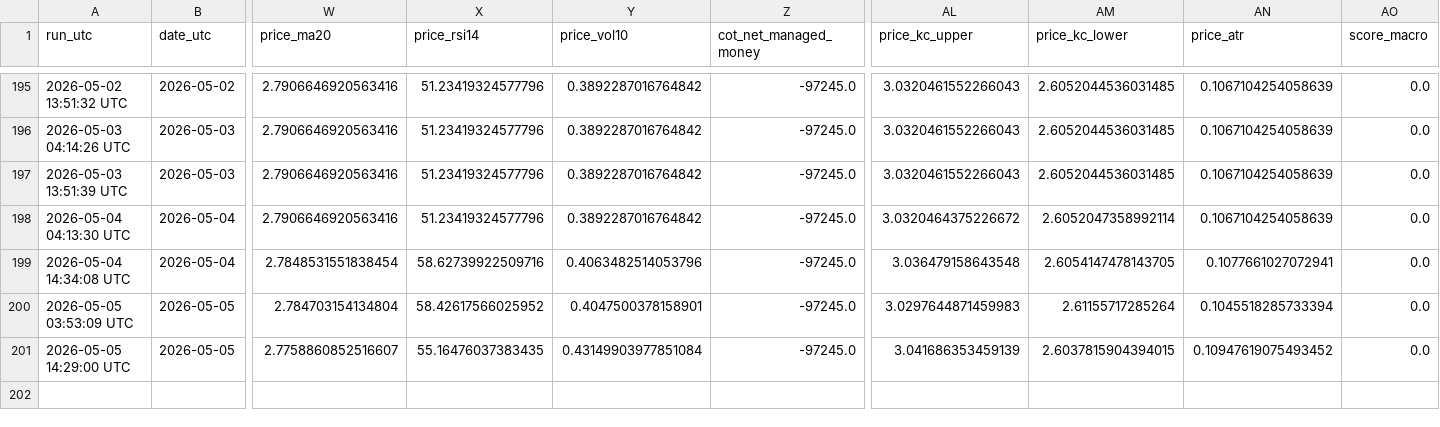
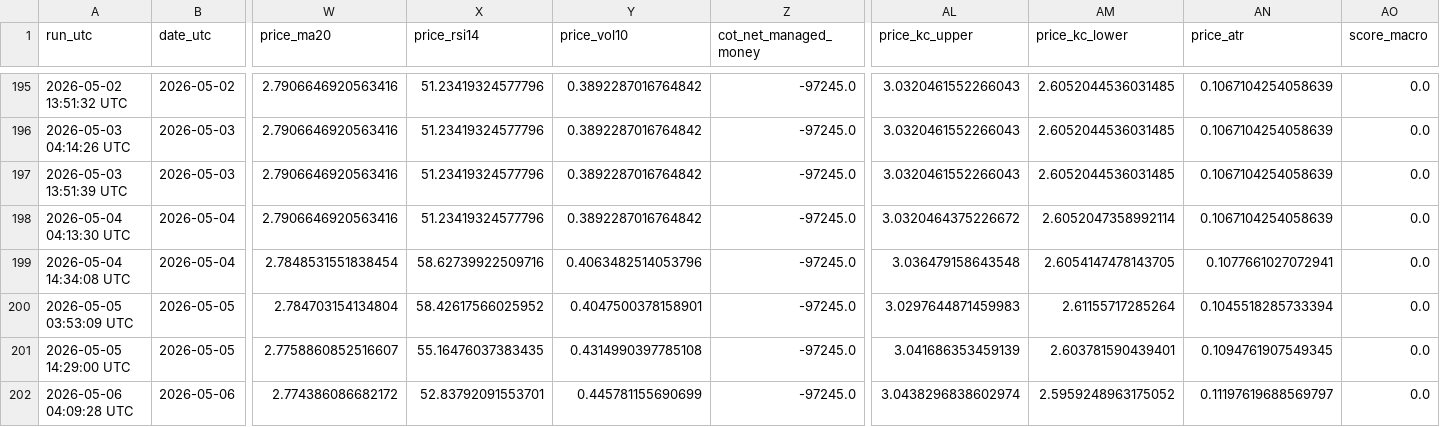
Before and after one commit to williehsu-design/ng-hdd, a CSV file: ng_composite_data.csv, drawn as a sheet; only a part is shown, gaps mark what is left out; rows hold the shown columns only; the diff names each change by its address in the sheet, - before the commit and + after, or states it on an @@ line.

```diff
--- a/ng_composite_data.csv
+++ b/ng_composite_data.csv
-Y201 (price_vol10): 0.43149903977851084
+Y201 (price_vol10): 0.4314990397785108
-AM201 (price_kc_lower): 2.6037815904394015
+AM201 (price_kc_lower): 2.603781590439401
-AN201 (price_atr): 0.10947619075493452
+AN201 (price_atr): 0.1094761907549345
+row 202: 2026-05-06 04:09:28 UTC | 2026-05-06 | 2.774386086682172 | 52.83792091553701 | 0.445781155690699 | -97245.0 | 3.0438296838602974 | 2.5959248963175052 | 0.11197619688569797 | 0.0
```
Also changed, not shown: 1 other file.
